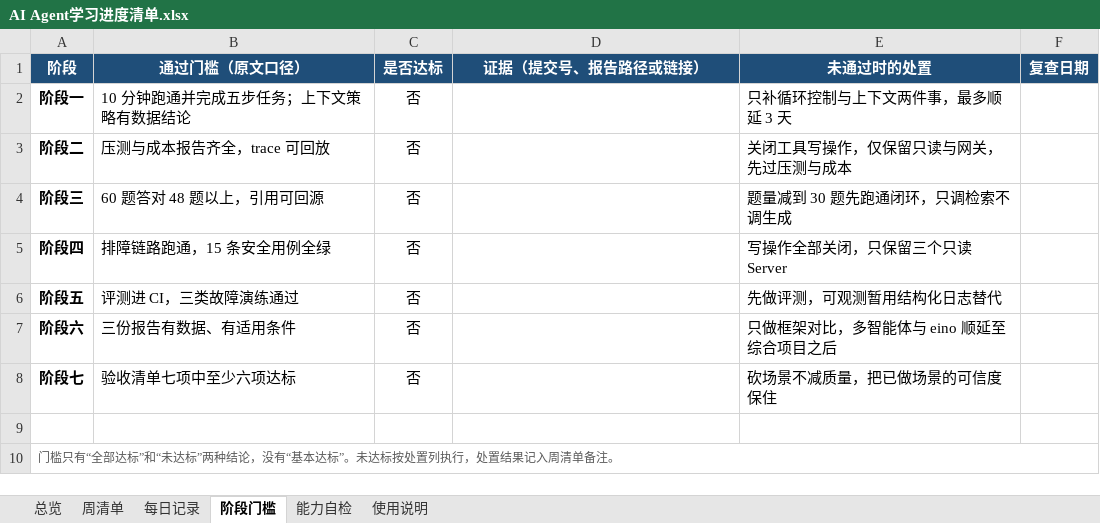
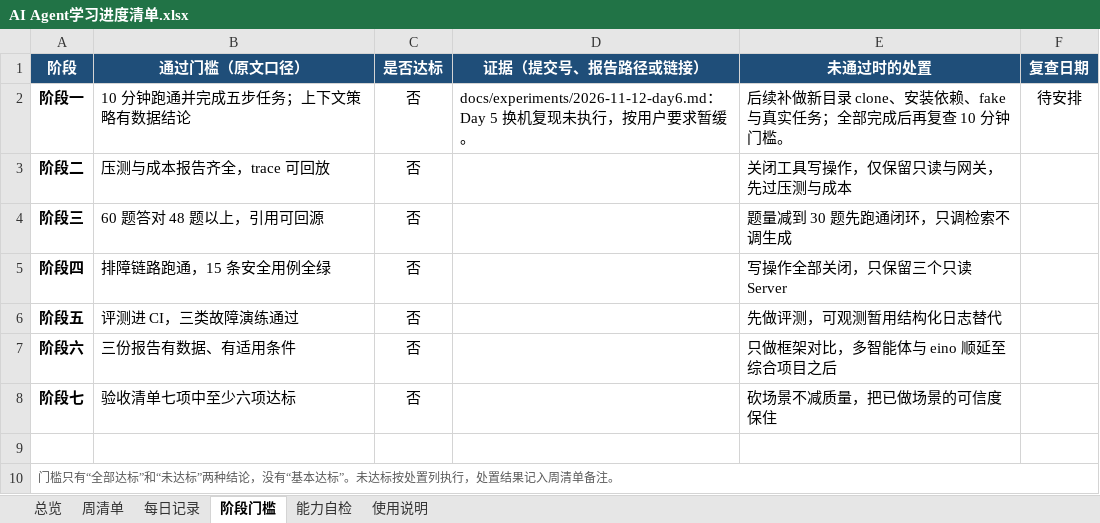
Before and after one commit to carder-coder/ai-agent, an Excel workbook: docs/AI Agent学习进度清单.xlsx, sheet 阶段门槛, drawn as a sheet; values as stored, in another font and other column widths than the file's, no borders; conditional formats not drawn; the diff names each change by its address in the sheet, - before the commit and + after, or states it on an @@ line.

```diff
--- a/docs/AI Agent学习进度清单.xlsx (sheet 阶段门槛)
+++ b/docs/AI Agent学习进度清单.xlsx (sheet 阶段门槛)
-D2 (证据（提交号、报告路径或链接）): (empty)
+D2 (证据（提交号、报告路径或链接）): docs/experiments/2026-11-12-day6.md：Day 5 换机复现未执行，按用户要求暂缓。
-E2 (未通过时的处置): 只补循环控制与上下文两件事，最多顺延 3 天
+E2 (未通过时的处置): 后续补做新目录 clone、安装依赖、fake 与真实任务；全部完成后再复查 10 分钟门槛。
-F2 (复查日期): (empty)
+F2 (复查日期): 待安排
```
Also changed, not shown: sheet 每日记录, sheet 周清单, 4 other files.
